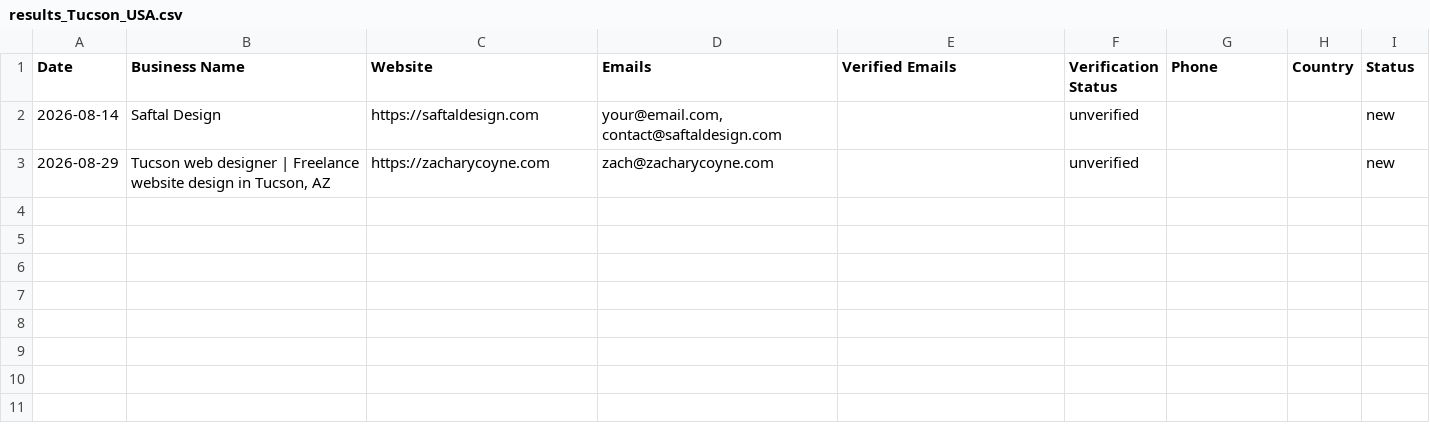
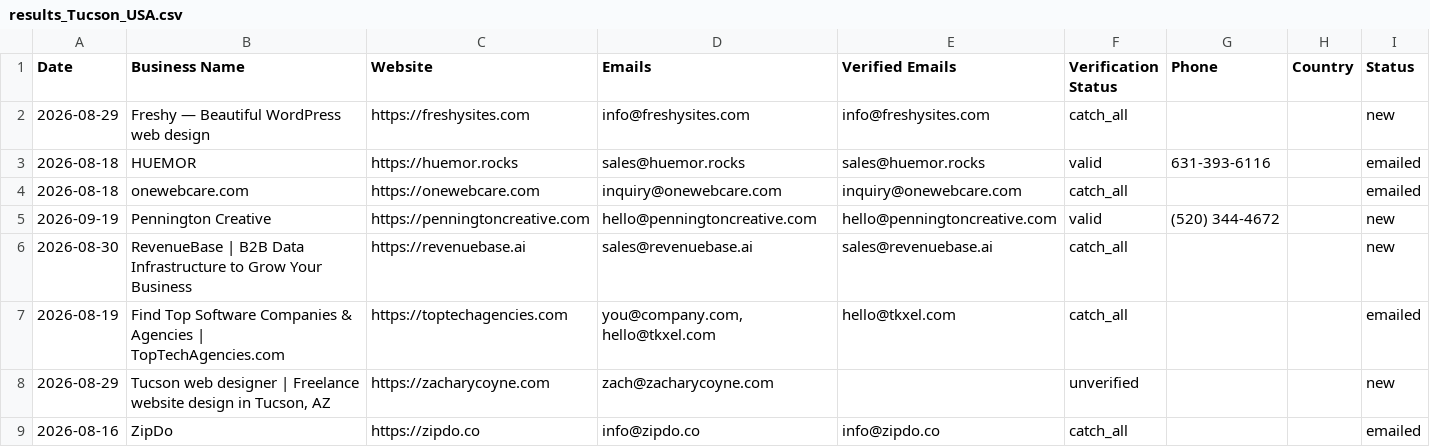
Before and after one commit to zestmastral-glitch/AI-B2B-Lead-Finder, a CSV file: data/results_Tucson_USA.csv, drawn as a sheet; removed rows and columns are numbered as before the commit, all else as after; the diff names each change by its address in the sheet, - before the commit and + after, or states it on an @@ line.

```diff
--- a/data/results_Tucson_USA.csv
+++ b/data/results_Tucson_USA.csv
-row 2: 2026-08-14 | Saftal Design | https://saftaldesign.com | your@email.com, contact@saftaldesign.com |  | unverified |  |  | new
+row 2: 2026-08-29 | Freshy — Beautiful WordPress web design | https://freshysites.com | info@freshysites.com | info@freshysites.com | catch_all |  |  | new
+row 3: 2026-08-18 | HUEMOR | https://huemor.rocks | sales@huemor.rocks | sales@huemor.rocks | valid | 631-393-6116 |  | emailed
+row 4: 2026-08-18 | onewebcare.com | https://onewebcare.com | inquiry@onewebcare.com | inquiry@onewebcare.com | catch_all |  |  | emailed
+row 5: 2026-09-19 | Pennington Creative | https://penningtoncreative.com | hello@penningtoncreative.com | hello@penningtoncreative.com | valid | (520) 344-4672 |  | new
+row 6: 2026-08-30 | RevenueBase | B2B Data Infrastructure to Grow Your Business | https://revenuebase.ai | sales@revenuebase.ai | sales@revenuebase.ai | catch_all |  |  | new
+row 7: 2026-08-19 | Find Top Software Companies & Agencies | TopTechAgencies.com | https://toptechagencies.com | you@company.com, hello@tkxel.com | hello@tkxel.com | catch_all |  |  | emailed
+row 9: 2026-08-16 | ZipDo | https://zipdo.co | info@zipdo.co | info@zipdo.co | catch_all |  |  | emailed
```
Also changed, not shown: 2 other files.
